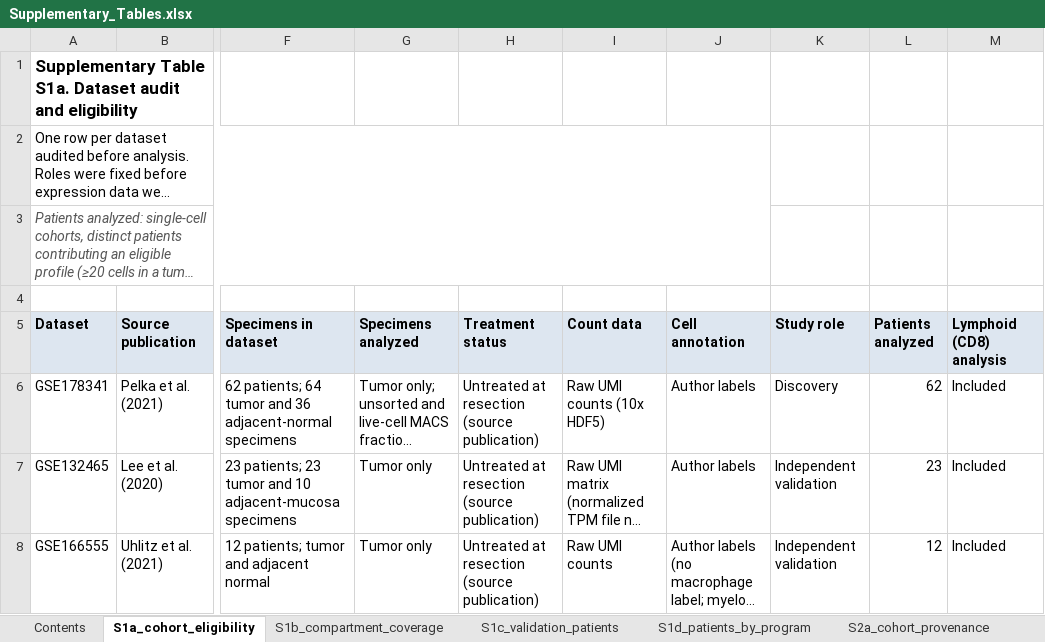
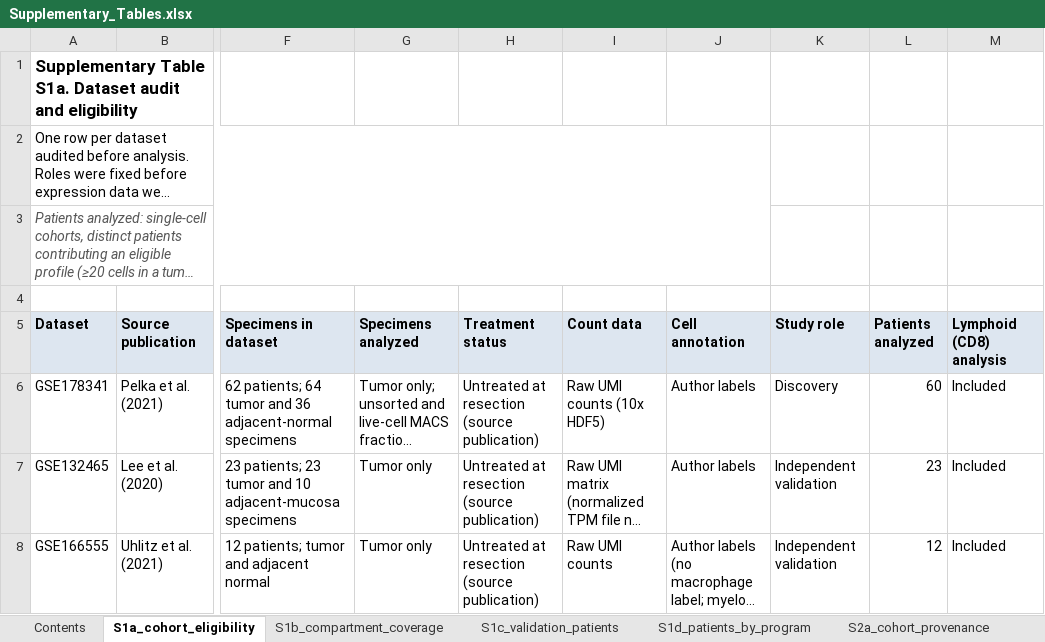
Before and after one commit to AbdurehmanEM/CRC_molecular_benchmarks, an Excel workbook: supplementary/Supplementary_Tables.xlsx, sheet S1a_cohort_eligibility, drawn as a sheet; only a part is shown, gaps mark what is left out; long unchanged cells end in …; values as stored, in another font and other column widths than the file's, no borders; the diff names each change by its address in the sheet, - before the commit and + after, or states it on an @@ line.

```diff
--- a/supplementary/Supplementary_Tables.xlsx (sheet S1a_cohort_eligibility)
+++ b/supplementary/Supplementary_Tables.xlsx (sheet S1a_cohort_eligibility)
-L6 (Patients analyzed): 62
+L6 (Patients analyzed): 60
```
Also changed, not shown: sheet Contents, sheet S8d_leave_one_donor_out, sheet S8c_calibration_transport, sheet S14_amendment_log, sheet References, sheet S17_prior_art, other sheet tabs, 15 other files.
